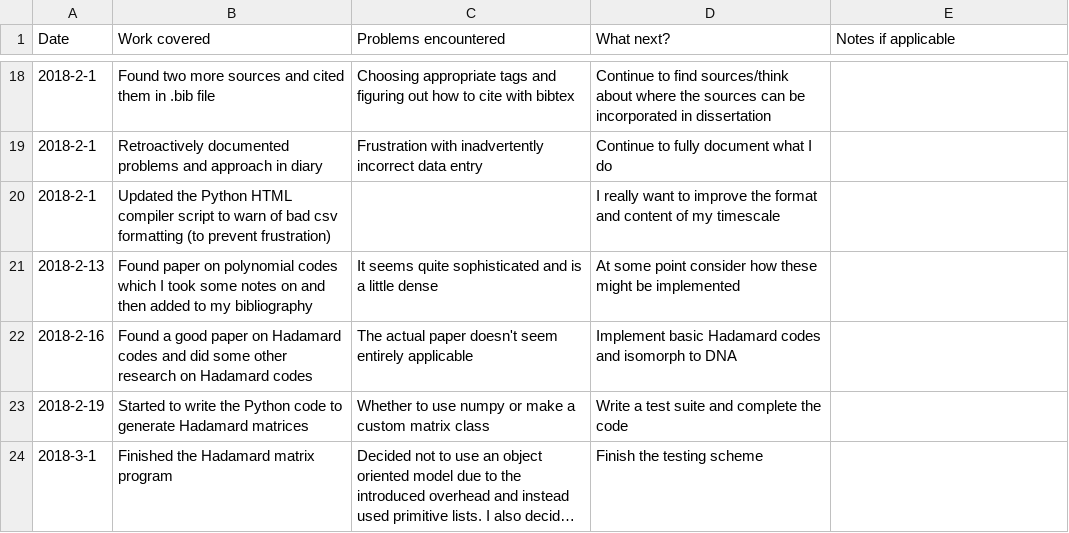
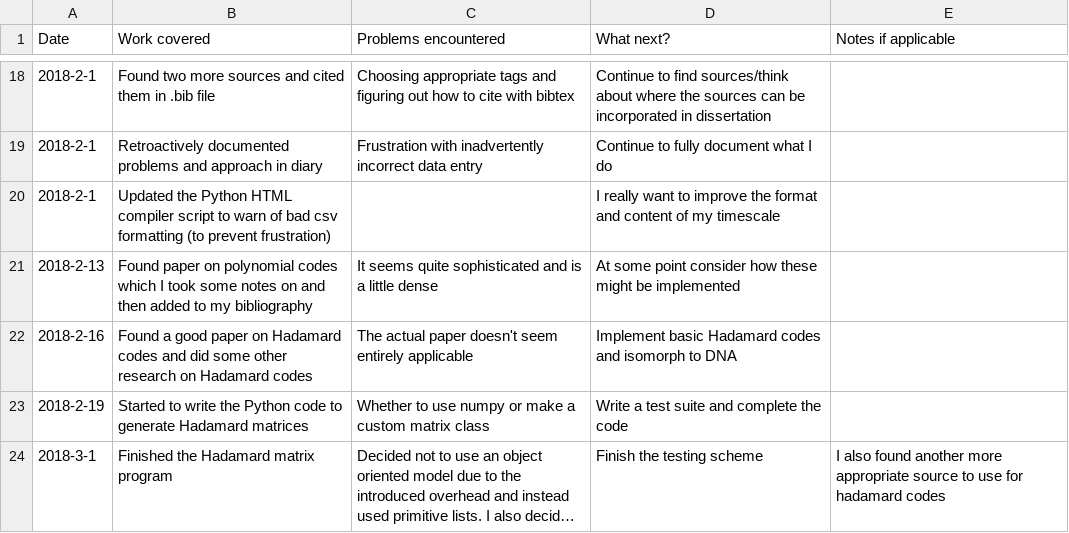
Before and after one commit to elterminad0r/EPQ, a CSV file: diary/diary.csv, drawn as a sheet; only a part is shown, gaps mark what is left out; long unchanged cells end in …; the diff names each change by its address in the sheet, - before the commit and + after, or states it on an @@ line.

Commit message:
added more sources, hadamard program and harvard citations

```diff
--- a/diary/diary.csv
+++ b/diary/diary.csv
-E24 (Notes if applicable): (empty)
+E24 (Notes if applicable): I also found another more appropriate source to use for hadamard codes
```
Also changed, not shown: 8 other files.
